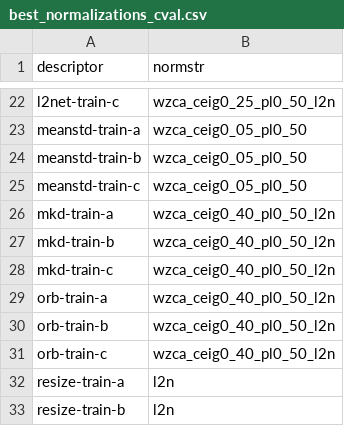
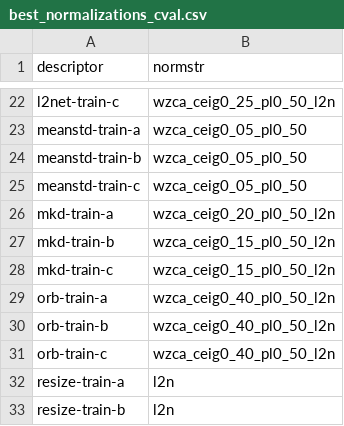
Before and after one commit to hpatches/hpatches-benchmark, a CSV file: matlab/data/best_normalizations_cval.csv, drawn as a sheet; only a part is shown, gaps mark what is left out.

```diff
--- a/matlab/data/best_normalizations_cval.csv
+++ b/matlab/data/best_normalizations_cval.csv
@@ -25,5 +25,5 @@ meanstd-train-b,wzca_ceig0_05_pl0_50
 meanstd-train-c,wzca_ceig0_05_pl0_50
-mkd-train-a,wzca_ceig0_40_pl0_50_l2n
-mkd-train-b,wzca_ceig0_40_pl0_50_l2n
-mkd-train-c,wzca_ceig0_40_pl0_50_l2n
+mkd-train-a,wzca_ceig0_20_pl0_50_l2n
+mkd-train-b,wzca_ceig0_15_pl0_50_l2n
+mkd-train-c,wzca_ceig0_15_pl0_50_l2n
 orb-train-a,wzca_ceig0_40_pl0_50_l2n
```
Also changed, not shown: 9 other files.
